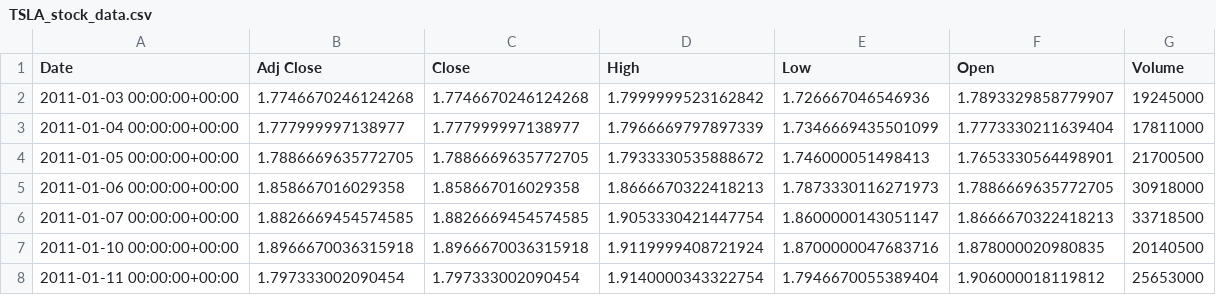
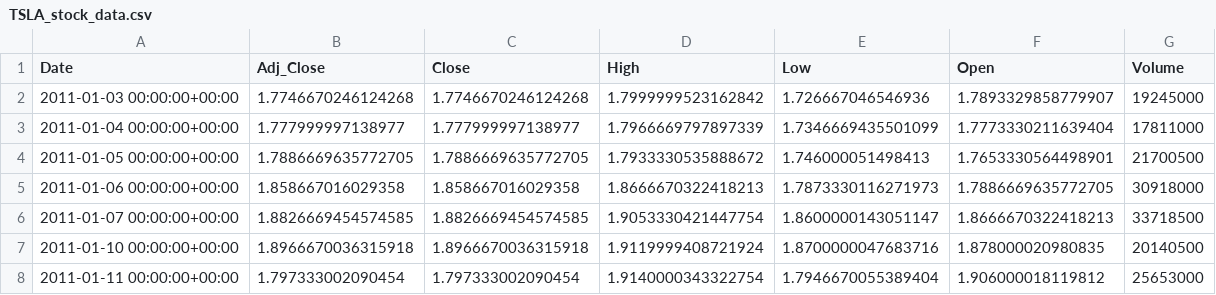
Before and after one commit to anhpmai/CU_MSDS, a CSV file: Stock/TSLA_stock_data.csv, drawn as a sheet; only a part is shown.

Commit message:
tesla stock data file (max)
tesla stock data file (max)

```diff
--- a/Stock/TSLA_stock_data.csv
+++ b/Stock/TSLA_stock_data.csv
@@ -1,2 +1,2 @@
-Date,Adj Close,Close,High,Low,Open,Volume
+Date,Adj_Close,Close,High,Low,Open,Volume
 2011-01-03 00:00:00+00:00,1.7746670246124268,1.7746670246124268,1.7999999523162842,1.726667046546936,1.7893329858779907,19245000
```
Also changed, not shown: 1 other file.
